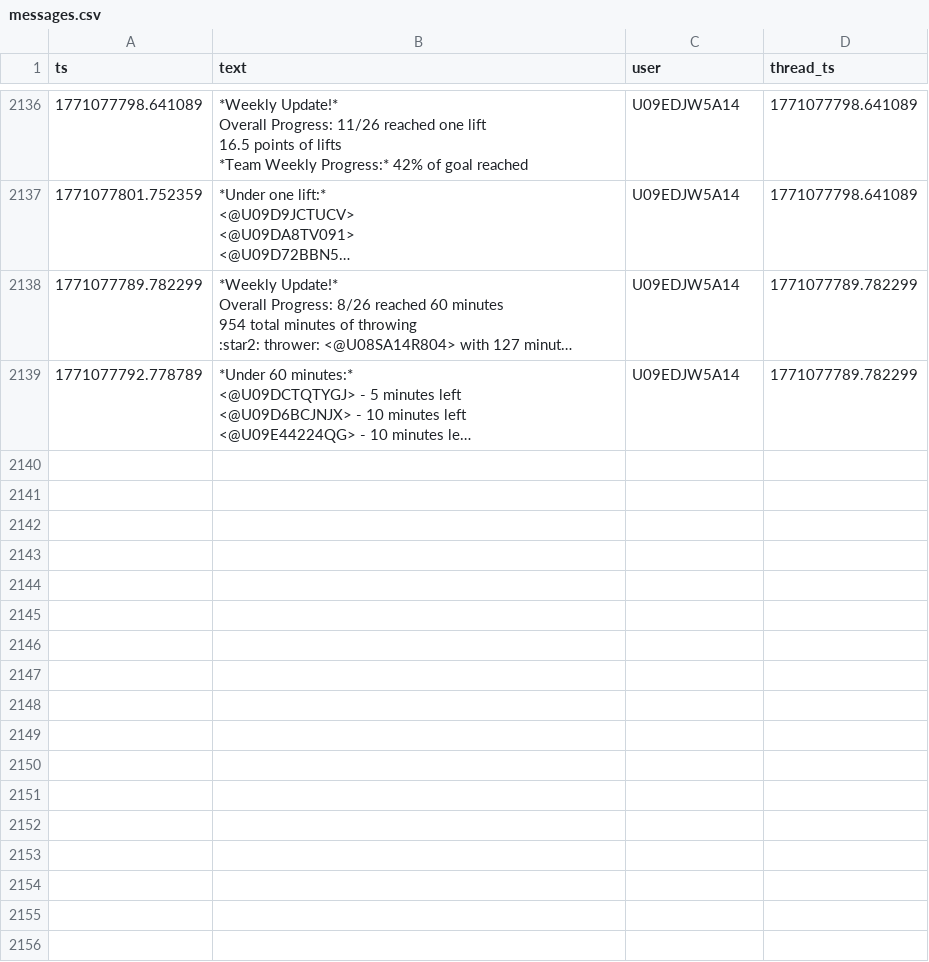
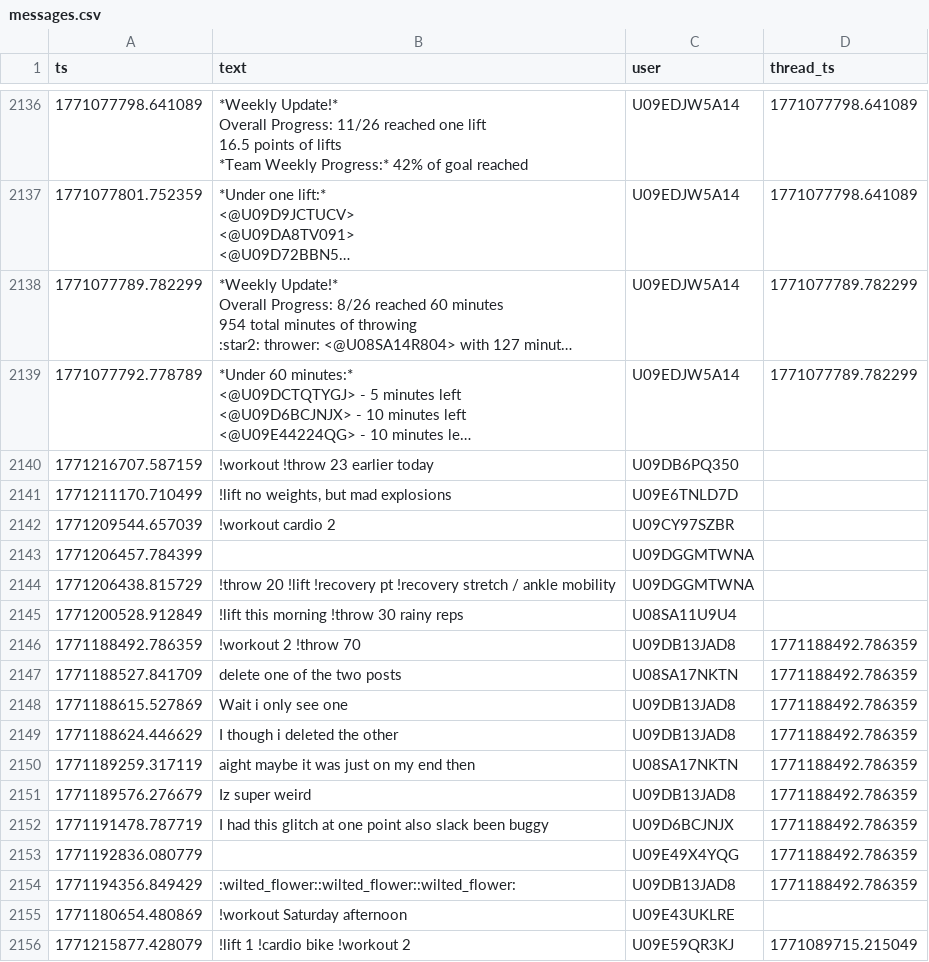
Before and after one commit to MGreenberg58/slackbot-main, a CSV file: messages.csv, drawn as a sheet; only a part is shown, gaps mark what is left out; long unchanged cells end in …; the diff names each change by its address in the sheet, - before the commit and + after, or states it on an @@ line.

```diff
--- a/messages.csv
+++ b/messages.csv
+row 2140: 1771216707.587159 | !workout !throw 23 earlier today | U09DB6PQ350
+row 2141: 1771211170.710499 | !lift no weights, but mad explosions | U09E6TNLD7D
+row 2142: 1771209544.657039 | !workout cardio 2 | U09CY97SZBR
+row 2143: 1771206457.784399 |  | U09DGGMTWNA
+row 2144: 1771206438.815729 | !throw 20 !lift !recovery pt !recovery stretch / ankle mobility | U09DGGMTWNA
+row 2145: 1771200528.912849 | !lift this morning !throw 30 rainy reps | U08SA11U9U4
+row 2146: 1771188492.786359 | !workout 2 !throw 70 | U09DB13JAD8 | 1771188492.786359
+row 2147: 1771188527.841709 | delete one of the two posts | U08SA17NKTN | 1771188492.786359
+row 2148: 1771188615.527869 | Wait i only see one | U09DB13JAD8 | 1771188492.786359
+row 2149: 1771188624.446629 | I though i deleted the other | U09DB13JAD8 | 1771188492.786359
+row 2150: 1771189259.317119 | aight maybe it was just on my end then | U08SA17NKTN | 1771188492.786359
+row 2151: 1771189576.276679 | Iz super weird | U09DB13JAD8 | 1771188492.786359
+row 2152: 1771191478.787719 | I had this glitch at one point also slack been buggy | U09D6BCJNJX | 1771188492.786359
+row 2153: 1771192836.080779 |  | U09E49X4YQG | 1771188492.786359
+row 2154: 1771194356.849429 | :wilted_flower::wilted_flower::wilted_flower: | U09DB13JAD8 | 1771188492.786359
+row 2155: 1771180654.480869 | !workout Saturday afternoon | U09E43UKLRE
+row 2156: 1771215877.428079 | !lift 1 !cardio bike !workout 2 | U09E59QR3KJ | 1771089715.215049
```
